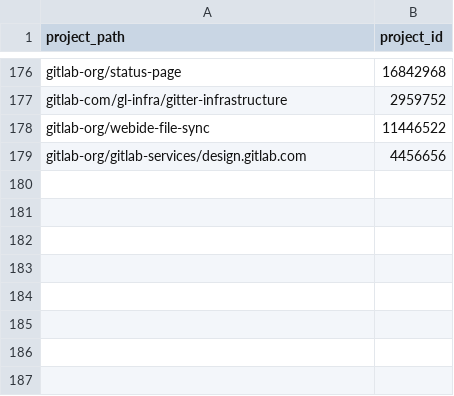
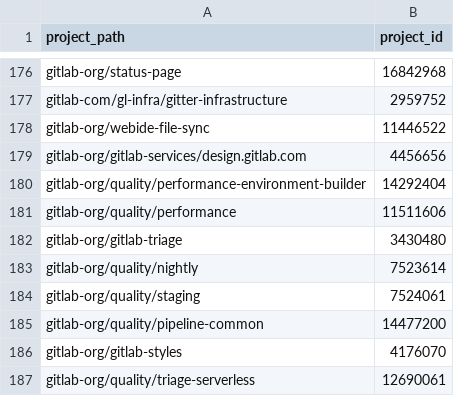
Before and after one commit to danieldiamond/gitlab-analytics, a CSV file: transform/snowflake-dbt/data/projects_part_of_product.csv, drawn as a sheet; only a part is shown, gaps mark what is left out.

Commit message:
Add quality projects to is_part_of_product
Relates to https://gitlab.com/gitlab-data/analytics/-/issues/4444#note_346814653

```diff
--- a/transform/snowflake-dbt/data/projects_part_of_product.csv
+++ b/transform/snowflake-dbt/data/projects_part_of_product.csv
@@ -179 +179,9 @@ gitlab-org/webide-file-sync,11446522
 gitlab-org/gitlab-services/design.gitlab.com,4456656
+gitlab-org/quality/performance-environment-builder,14292404
+gitlab-org/quality/performance,11511606
+gitlab-org/gitlab-triage,3430480
+gitlab-org/quality/nightly,7523614
+gitlab-org/quality/staging,7524061
+gitlab-org/quality/pipeline-common,14477200
+gitlab-org/gitlab-styles,4176070
+gitlab-org/quality/triage-serverless,12690061
```
